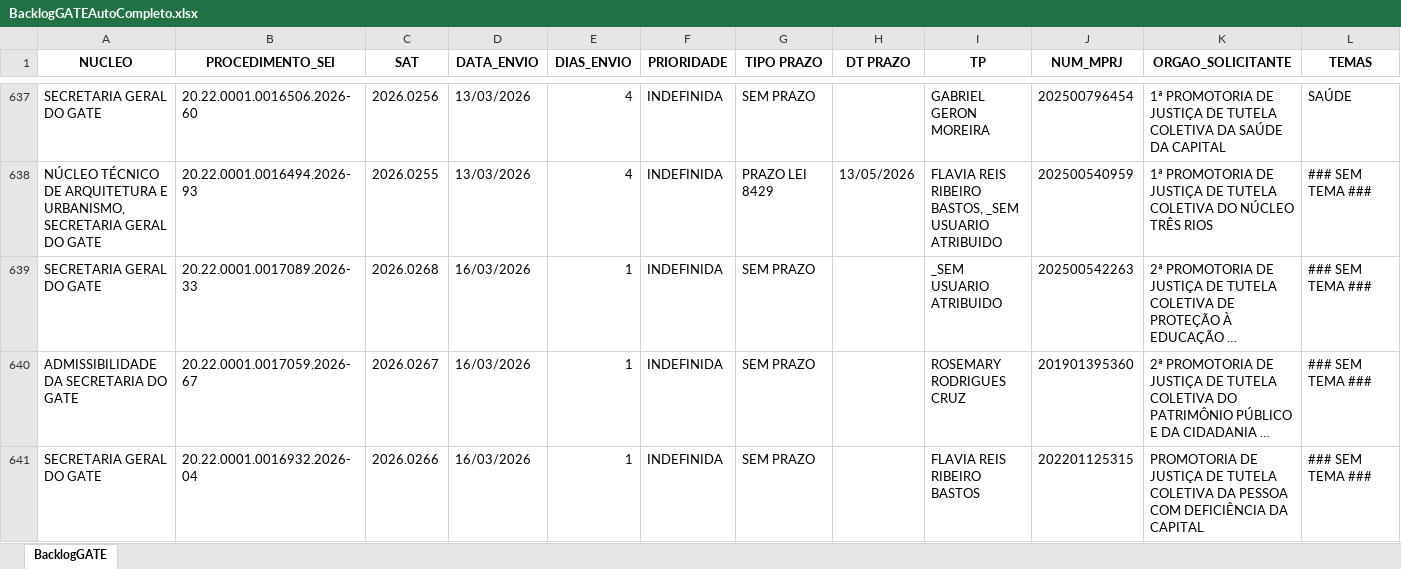
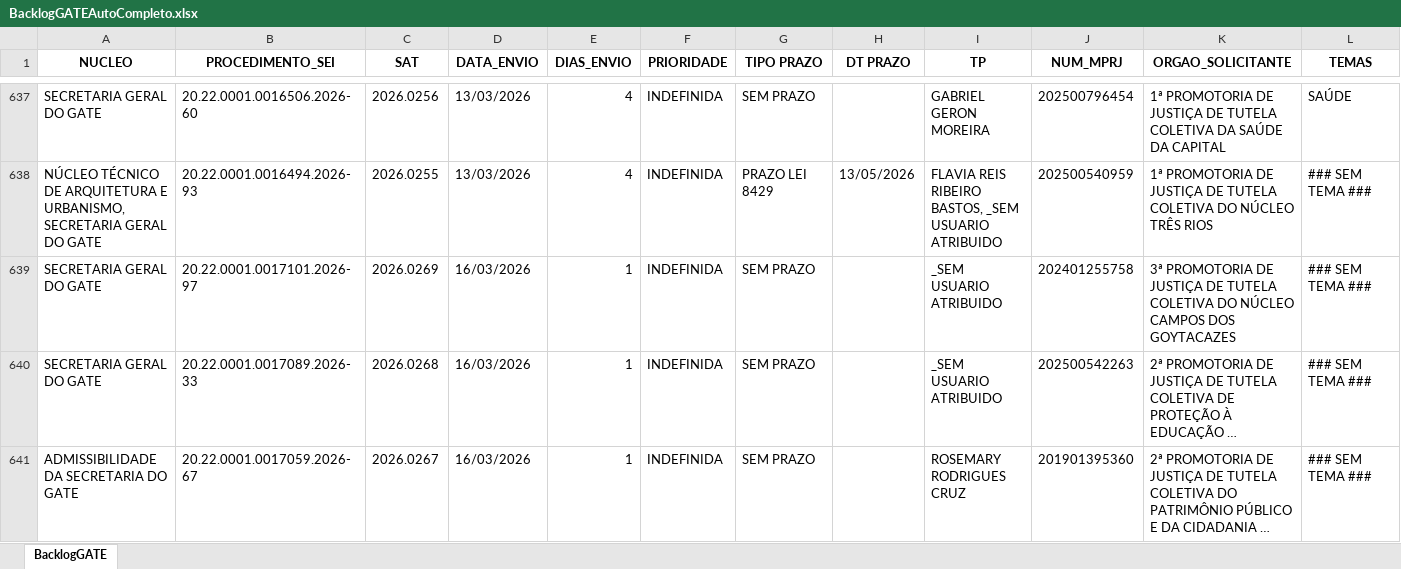
Before and after one commit to pedropaixaomprj/backlog-GATE, an Excel workbook: BacklogGATEAutoCompleto.xlsx, sheet BacklogGATE, drawn as a sheet; only a part is shown, gaps mark what is left out; the shorter side is filled out with more unchanged rows; long unchanged cells end in …; values as stored, in another font and other column widths than the file's, no borders; the diff names each change by its address in the sheet, - before the commit and + after, or states it on an @@ line.

Commit message:
Add backlog, prod, and saida_sem_it - 2026-03-17 04:30:03

```diff
--- a/BacklogGATEAutoCompleto.xlsx (sheet BacklogGATE)
+++ b/BacklogGATEAutoCompleto.xlsx (sheet BacklogGATE)
+row 639: SECRETARIA GERAL DO GATE | 20.22.0001.0017101.2026-97 | 2026.0269 | 16/03/2026 | 1 | INDEFINIDA | SEM PRAZO |  | _SEM USUARIO ATRIBUIDO | 202401255758 | 3ª PROMOTORIA DE JUSTIÇA DE TUTELA COLETIVA DO NÚCLEO CAMPOS DOS GOYTACAZES | ### SEM TEMA ###
```
Also changed, not shown: SaidaSemITGATEAutoCompleto.xlsx, 1 other file.
